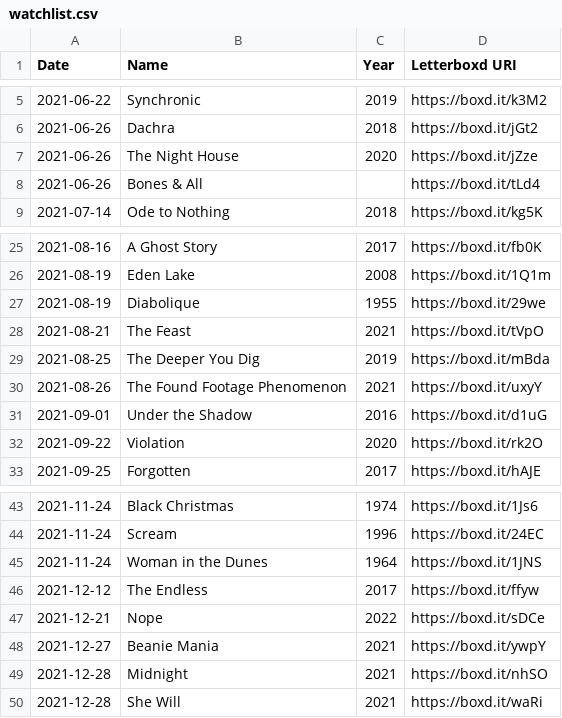
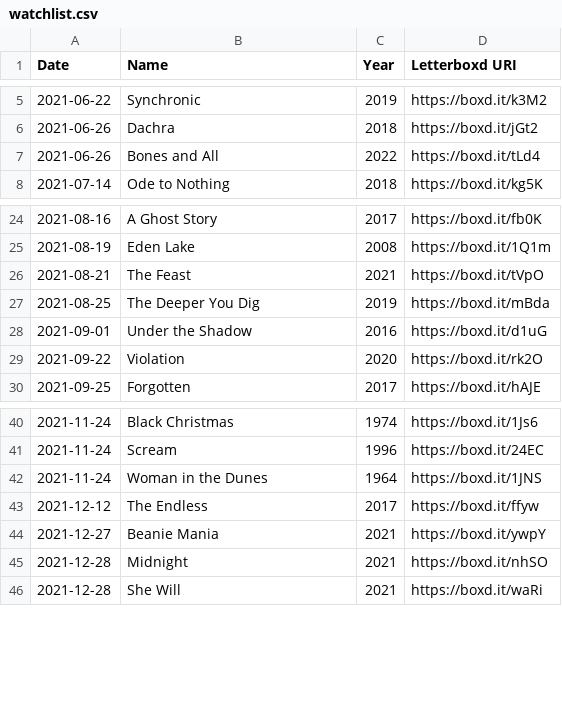
Before and after one commit to supernovamads/letterboxd_dataviz, a CSV file: user/watchlist.csv, drawn as a sheet; only a part is shown, gaps mark what is left out; the diff covers the shown part only.

```diff
--- a/user/watchlist.csv
+++ b/user/watchlist.csv
@@ -6,4 +6,3 @@ Date,Name,Year,Letterboxd URI
 2021-06-26,Dachra,2018,https://boxd.it/jGt2
-2021-06-26,The Night House,2020,https://boxd.it/jZze
-2021-06-26,Bones & All,,https://boxd.it/tLd4
+2021-06-26,Bones and All,2022,https://boxd.it/tLd4
 2021-07-14,Ode to Nothing,2018,https://boxd.it/kg5K
@@ -26,6 +25,4 @@ Date,Name,Year,Letterboxd URI
 2021-08-19,Eden Lake,2008,https://boxd.it/1Q1m
-2021-08-19,Diabolique,1955,https://boxd.it/29we
 2021-08-21,The Feast,2021,https://boxd.it/tVpO
 2021-08-25,The Deeper You Dig,2019,https://boxd.it/mBda
-2021-08-26,The Found Footage Phenomenon,2021,https://boxd.it/uxyY
 2021-09-01,Under the Shadow,2016,https://boxd.it/d1uG
@@ -46,3 +43,2 @@ Date,Name,Year,Letterboxd URI
 2021-12-12,The Endless,2017,https://boxd.it/ffyw
-2021-12-21,Nope,2022,https://boxd.it/sDCe
 2021-12-27,Beanie Mania,2021,https://boxd.it/ywpY
```
Also changed, not shown: 26 added rows and 2 removed rows elsewhere in this file, user/diary.csv, user/lists/korean-films-ranked.csv, 11 other files.
